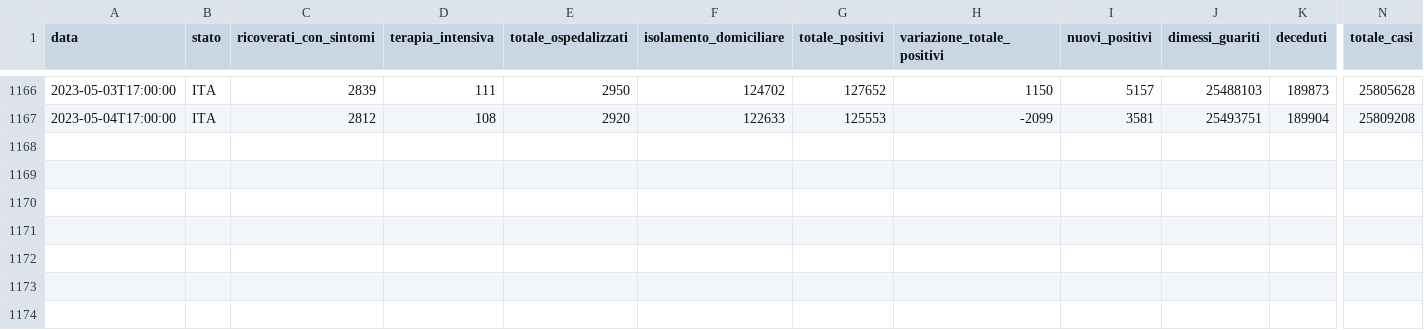
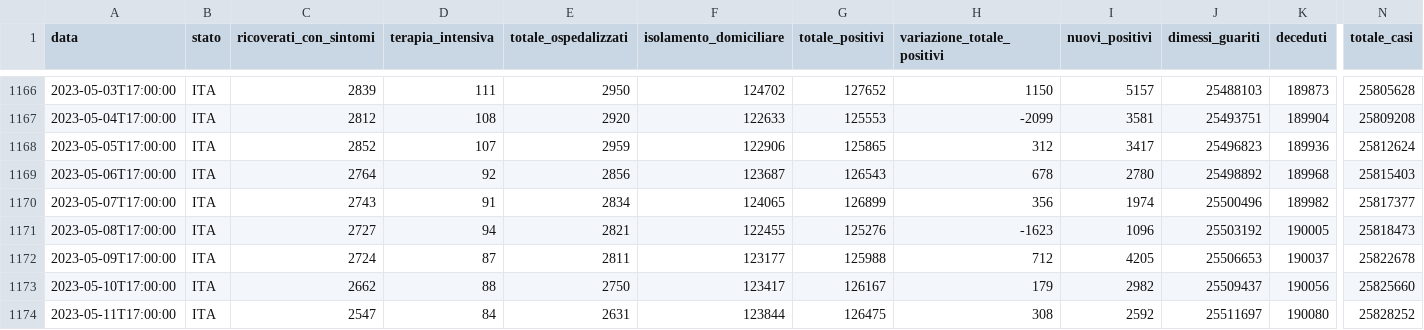
Before and after one commit to blkgoose/coronavisual, a CSV file: docs/dati/nazione.csv, drawn as a sheet; only a part is shown, gaps mark what is left out; rows hold the shown columns only; the diff names each change by its address in the sheet, - before the commit and + after, or states it on an @@ line.

```diff
--- a/docs/dati/nazione.csv
+++ b/docs/dati/nazione.csv
+row 1168: 2023-05-05T17:00:00 | ITA | 2852 | 107 | 2959 | 122906 | 125865 | 312 | 3417 | 25496823 | 189936 | 25812624
+row 1169: 2023-05-06T17:00:00 | ITA | 2764 | 92 | 2856 | 123687 | 126543 | 678 | 2780 | 25498892 | 189968 | 25815403
+row 1170: 2023-05-07T17:00:00 | ITA | 2743 | 91 | 2834 | 124065 | 126899 | 356 | 1974 | 25500496 | 189982 | 25817377
+row 1171: 2023-05-08T17:00:00 | ITA | 2727 | 94 | 2821 | 122455 | 125276 | -1623 | 1096 | 25503192 | 190005 | 25818473
+row 1172: 2023-05-09T17:00:00 | ITA | 2724 | 87 | 2811 | 123177 | 125988 | 712 | 4205 | 25506653 | 190037 | 25822678
+row 1173: 2023-05-10T17:00:00 | ITA | 2662 | 88 | 2750 | 123417 | 126167 | 179 | 2982 | 25509437 | 190056 | 25825660
+row 1174: 2023-05-11T17:00:00 | ITA | 2547 | 84 | 2631 | 123844 | 126475 | 308 | 2592 | 25511697 | 190080 | 25828252
```
